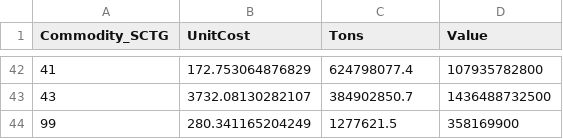
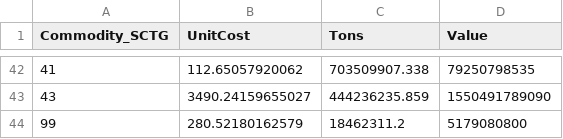
Before and after one commit to RSGInc/rFirm, a CSV file: example/data/data_unitcost.csv, drawn as a sheet; only a part is shown, gaps mark what is left out; the diff covers the shown part only.

```diff
--- a/example/data/data_unitcost.csv
+++ b/example/data/data_unitcost.csv
@@ -42,3 +42,3 @@ Commodity_SCTG,UnitCost,Tons,Value
-41,172.753064876829,624798077.4,107935782800
-43,3732.08130282107,384902850.7,1436488732500
-99,280.341165204249,1277621.5,358169900
+41,112.65057920062,703509907.338,79250798535
+43,3490.24159655027,444236235.859,1550491789090
+99,280.52180162579,18462311.2,5179080800
```
Also changed, not shown: 120 edited cells elsewhere in this file, 11 other files.
